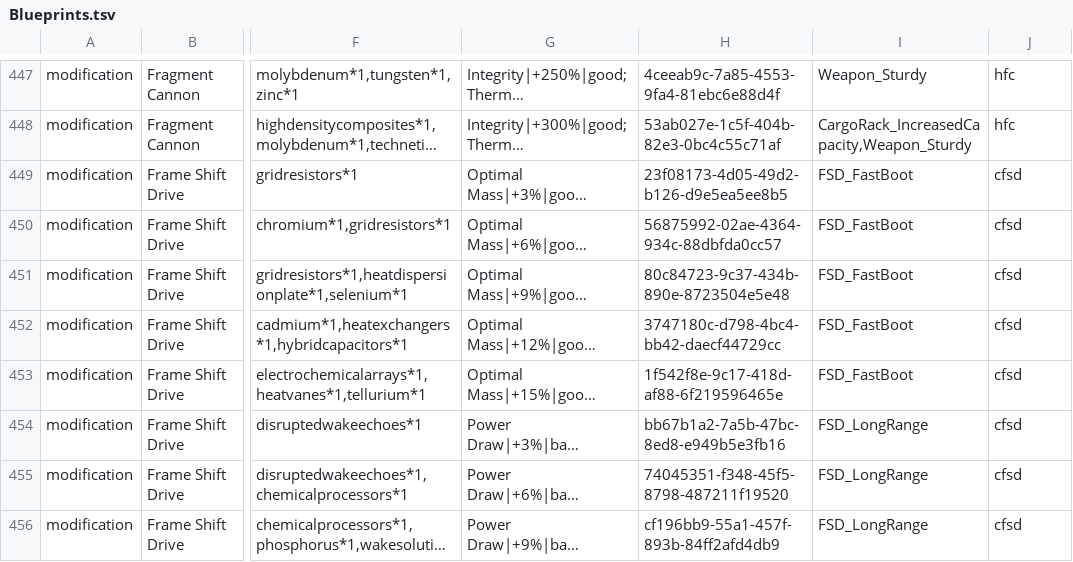
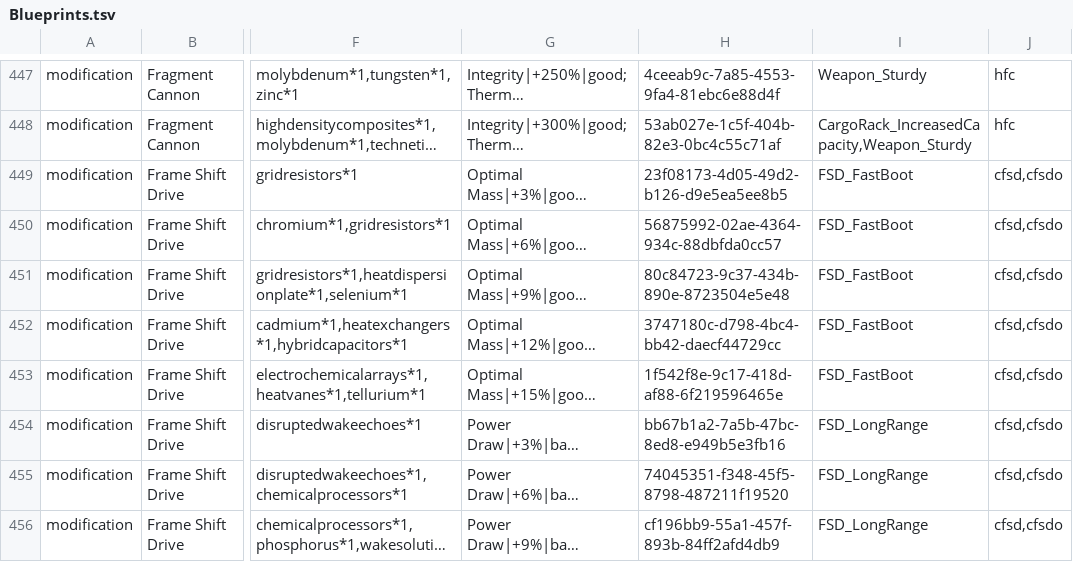
Before and after one commit to dseelinger/d47, a TSV file: src/D47.Core/Knowledge/Blueprints.tsv, drawn as a sheet; only a part is shown, gaps mark what is left out; long unchanged cells end in …; the diff covers the shown part only; the diff names each change by its address in the sheet, - before the commit and + after, or states it on an @@ line.

```diff
--- a/src/D47.Core/Knowledge/Blueprints.tsv
+++ b/src/D47.Core/Knowledge/Blueprints.tsv
-J449:J456: cfsd
+J449:J456: cfsd,cfsdo
```
Also changed, not shown: 12 edited cells elsewhere in this file, 30 other files.
